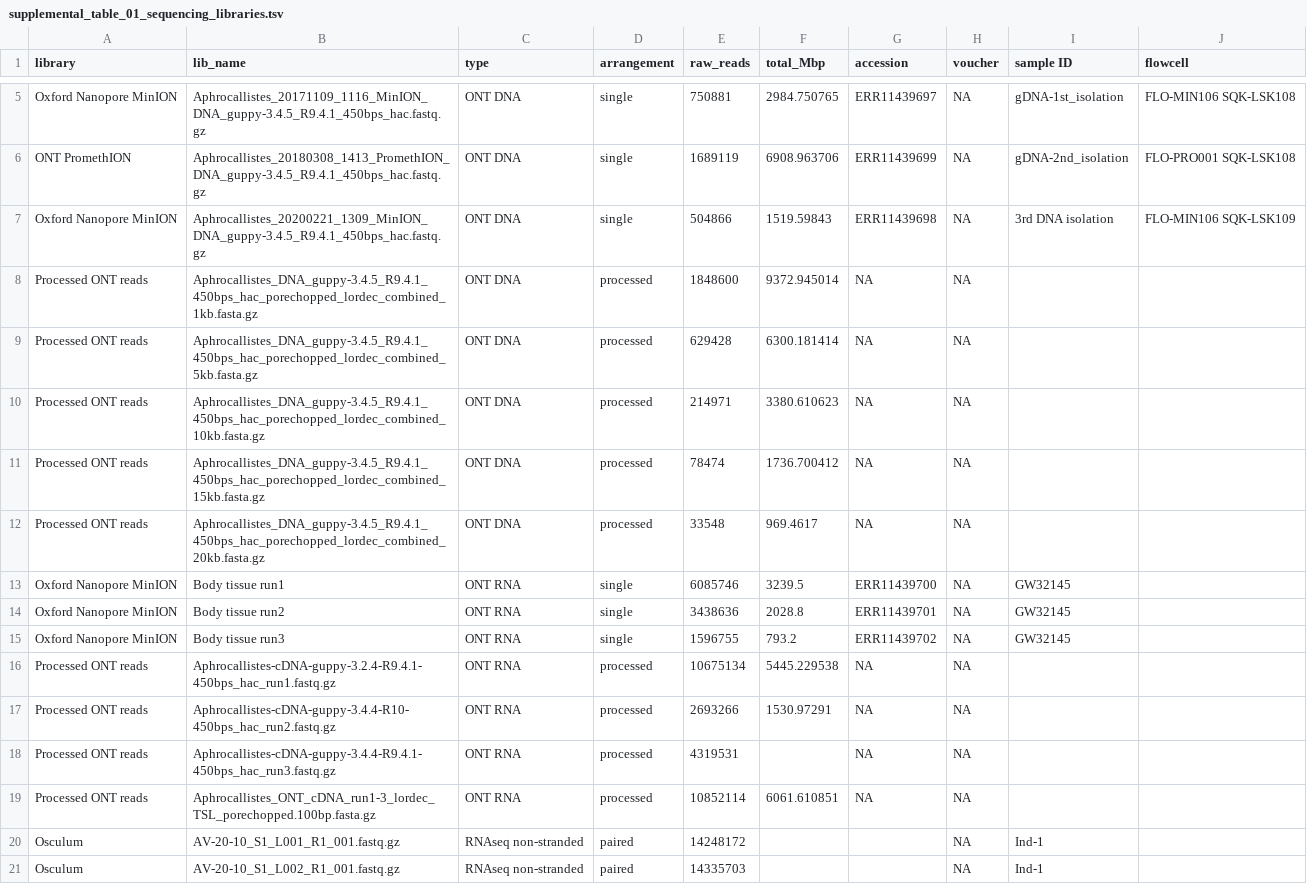
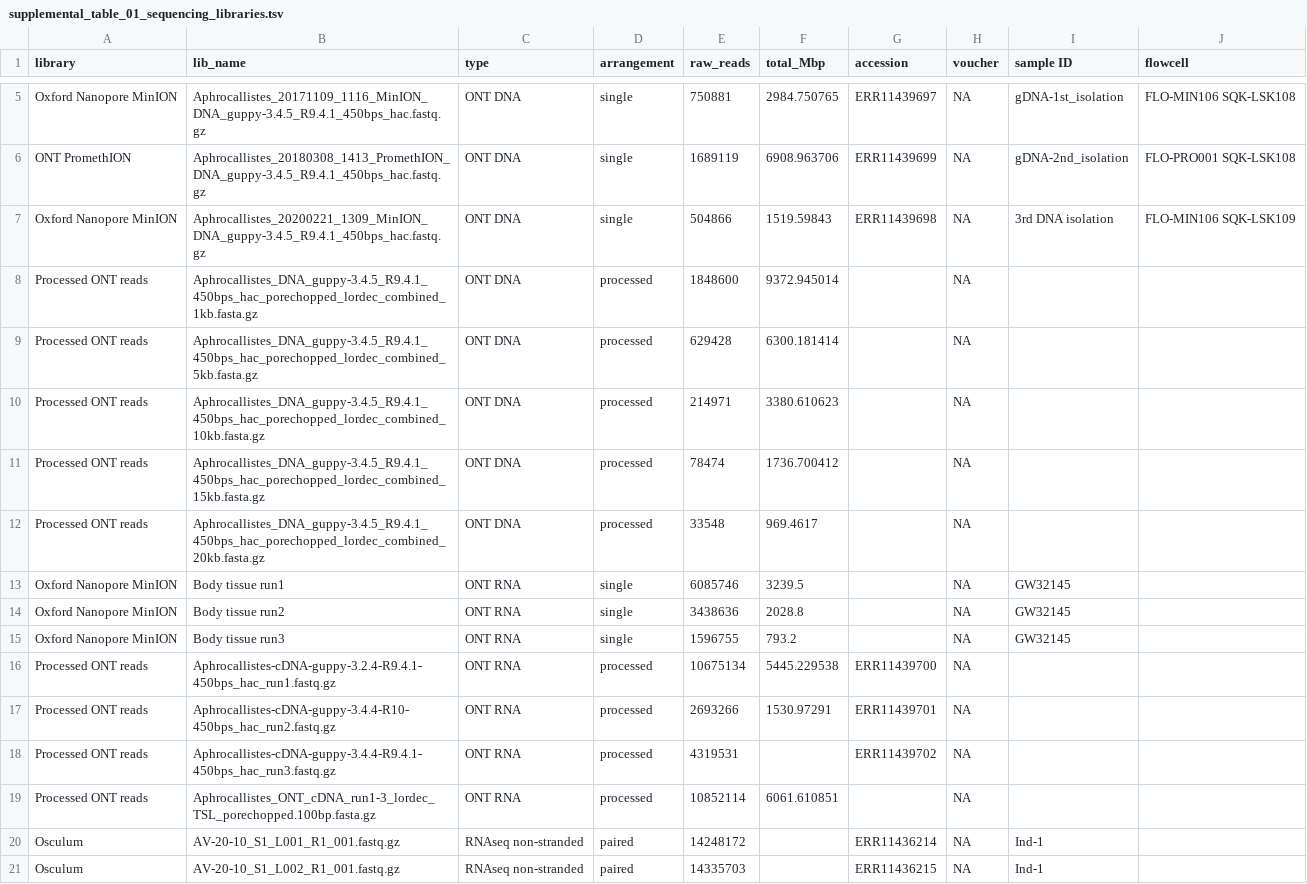
Before and after one commit to PalMuc/Aphrocallistes_vastus_genome, a TSV file: supplements_for_paper/supplemental_table_01_sequencing_libraries.tsv, drawn as a sheet; only a part is shown, gaps mark what is left out; the diff covers the shown part only.

Commit message:
Update ENA accessions

```diff
--- a/supplements_for_paper/supplemental_table_01_sequencing_libraries.tsv
+++ b/supplements_for_paper/supplemental_table_01_sequencing_libraries.tsv
@@ -7,15 +7,15 @@ ONT PromethION	Aphrocallistes_20180308_1413_PromethION_DNA_guppy-3.4.5_R9.4.1_45
 Oxford Nanopore MinION	Aphrocallistes_20200221_1309_MinION_DNA_guppy-3.4.5_R9.4.1_450bps_hac.fastq.gz	ONT DNA	single	504866	1519.59843	ERR11439698	NA	3rd DNA isolation	FLO-MIN106 SQK-LSK109
-Processed ONT reads	Aphrocallistes_DNA_guppy-3.4.5_R9.4.1_450bps_hac_porechopped_lordec_combined_1kb.fasta.gz	ONT DNA	processed	1848600	9372.945014	NA	NA		
-Processed ONT reads	Aphrocallistes_DNA_guppy-3.4.5_R9.4.1_450bps_hac_porechopped_lordec_combined_5kb.fasta.gz	ONT DNA	processed	629428	6300.181414	NA	NA		
-Processed ONT reads	Aphrocallistes_DNA_guppy-3.4.5_R9.4.1_450bps_hac_porechopped_lordec_combined_10kb.fasta.gz	ONT DNA	processed	214971	3380.610623	NA	NA		
-Processed ONT reads	Aphrocallistes_DNA_guppy-3.4.5_R9.4.1_450bps_hac_porechopped_lordec_combined_15kb.fasta.gz	ONT DNA	processed	78474	1736.700412	NA	NA		
-Processed ONT reads	Aphrocallistes_DNA_guppy-3.4.5_R9.4.1_450bps_hac_porechopped_lordec_combined_20kb.fasta.gz	ONT DNA	processed	33548	969.4617	NA	NA		
-Oxford Nanopore MinION	Body tissue run1	ONT RNA	single	6085746	3239.5	ERR11439700	NA	GW32145	
-Oxford Nanopore MinION	Body tissue run2	ONT RNA	single	3438636	2028.8	ERR11439701	NA	GW32145	
-Oxford Nanopore MinION	Body tissue run3	ONT RNA	single	1596755	793.2	ERR11439702	NA	GW32145	
-Processed ONT reads	Aphrocallistes-cDNA-guppy-3.2.4-R9.4.1-450bps_hac_run1.fastq.gz	ONT RNA	processed	10675134	5445.229538	NA	NA		
-Processed ONT reads	Aphrocallistes-cDNA-guppy-3.4.4-R10-450bps_hac_run2.fastq.gz	ONT RNA	processed	2693266	1530.97291	NA	NA		
-Processed ONT reads	Aphrocallistes-cDNA-guppy-3.4.4-R9.4.1-450bps_hac_run3.fastq.gz	ONT RNA	processed	4319531		NA	NA		
-Processed ONT reads	Aphrocallistes_ONT_cDNA_run1-3_lordec_TSL_porechopped.100bp.fasta.gz	ONT RNA	processed	10852114	6061.610851	NA	NA		
-Osculum	AV-20-10_S1_L001_R1_001.fastq.gz	RNAseq non-stranded	paired	14248172			NA	Ind-1	
-Osculum	AV-20-10_S1_L002_R1_001.fastq.gz	RNAseq non-stranded	paired	14335703			NA	Ind-1	
+Processed ONT reads	Aphrocallistes_DNA_guppy-3.4.5_R9.4.1_450bps_hac_porechopped_lordec_combined_1kb.fasta.gz	ONT DNA	processed	1848600	9372.945014		NA		
+Processed ONT reads	Aphrocallistes_DNA_guppy-3.4.5_R9.4.1_450bps_hac_porechopped_lordec_combined_5kb.fasta.gz	ONT DNA	processed	629428	6300.181414		NA		
+Processed ONT reads	Aphrocallistes_DNA_guppy-3.4.5_R9.4.1_450bps_hac_porechopped_lordec_combined_10kb.fasta.gz	ONT DNA	processed	214971	3380.610623		NA		
+Processed ONT reads	Aphrocallistes_DNA_guppy-3.4.5_R9.4.1_450bps_hac_porechopped_lordec_combined_15kb.fasta.gz	ONT DNA	processed	78474	1736.700412		NA		
+Processed ONT reads	Aphrocallistes_DNA_guppy-3.4.5_R9.4.1_450bps_hac_porechopped_lordec_combined_20kb.fasta.gz	ONT DNA	processed	33548	969.4617		NA		
+Oxford Nanopore MinION	Body tissue run1	ONT RNA	single	6085746	3239.5		NA	GW32145	
+Oxford Nanopore MinION	Body tissue run2	ONT RNA	single	3438636	2028.8		NA	GW32145	
+Oxford Nanopore MinION	Body tissue run3	ONT RNA	single	1596755	793.2		NA	GW32145	
+Processed ONT reads	Aphrocallistes-cDNA-guppy-3.2.4-R9.4.1-450bps_hac_run1.fastq.gz	ONT RNA	processed	10675134	5445.229538	ERR11439700	NA		
+Processed ONT reads	Aphrocallistes-cDNA-guppy-3.4.4-R10-450bps_hac_run2.fastq.gz	ONT RNA	processed	2693266	1530.97291	ERR11439701	NA		
+Processed ONT reads	Aphrocallistes-cDNA-guppy-3.4.4-R9.4.1-450bps_hac_run3.fastq.gz	ONT RNA	processed	4319531		ERR11439702	NA		
+Processed ONT reads	Aphrocallistes_ONT_cDNA_run1-3_lordec_TSL_porechopped.100bp.fasta.gz	ONT RNA	processed	10852114	6061.610851		NA		
+Osculum	AV-20-10_S1_L001_R1_001.fastq.gz	RNAseq non-stranded	paired	14248172		ERR11436214	NA	Ind-1	
+Osculum	AV-20-10_S1_L002_R1_001.fastq.gz	RNAseq non-stranded	paired	14335703		ERR11436215	NA	Ind-1	
```
Also changed, not shown: 22 edited cells elsewhere in this file.
